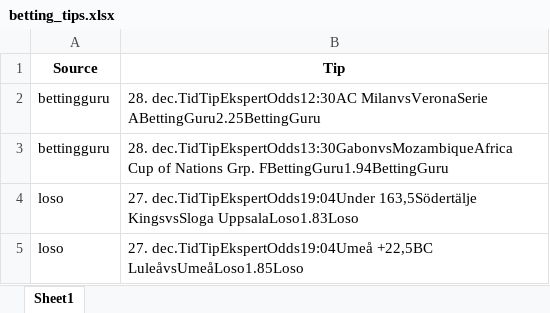
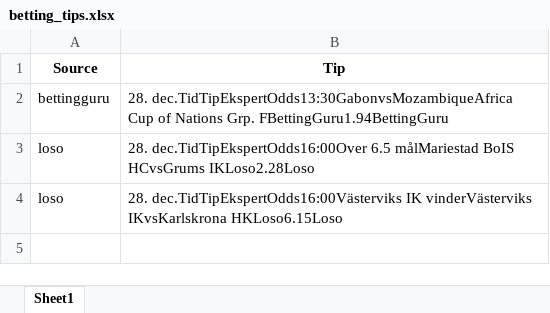
Before and after one commit to mahmad789/alerts, an Excel workbook: betting_tips.xlsx, sheet Sheet1, drawn as a sheet; values as stored, in another font and other column widths than the file's, no borders; removed rows and columns are numbered as before the commit, all else as after; the diff names each change by its address in the sheet, - before the commit and + after, or states it on an @@ line.

```diff
--- a/betting_tips.xlsx (sheet Sheet1)
+++ b/betting_tips.xlsx (sheet Sheet1)
-row 2: bettingguru | 28. dec.TidTipEkspertOdds12:30AC MilanvsVeronaSerie ABettingGuru2.25BettingGuru
-B3 (Tip): 27. dec.TidTipEkspertOdds19:04Under 163,5Södertälje KingsvsSloga UppsalaLoso1.83Loso
+B3 (Tip): 28. dec.TidTipEkspertOdds16:00Over 6.5 målMariestad BoIS HCvsGrums IKLoso2.28Loso
-B4 (Tip): 27. dec.TidTipEkspertOdds19:04Umeå +22,5BC LuleåvsUmeåLoso1.85Loso
+B4 (Tip): 28. dec.TidTipEkspertOdds16:00Västerviks IK vinderVästerviks IKvsKarlskrona HKLoso6.15Loso
```
